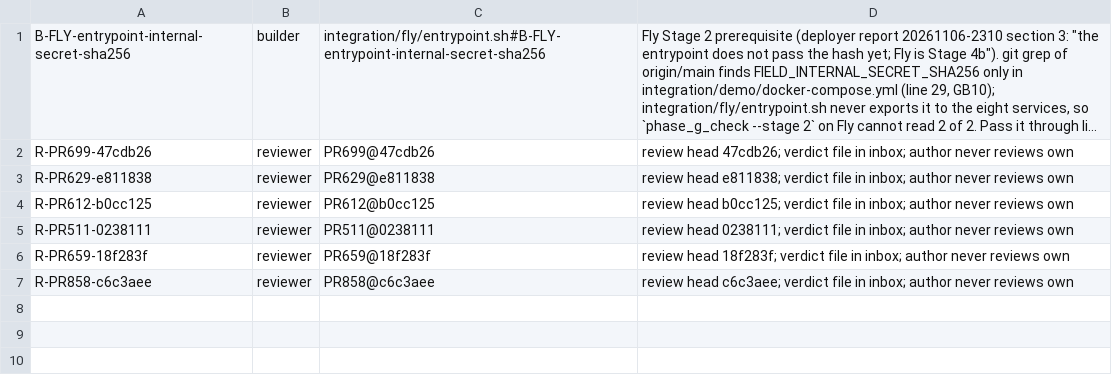
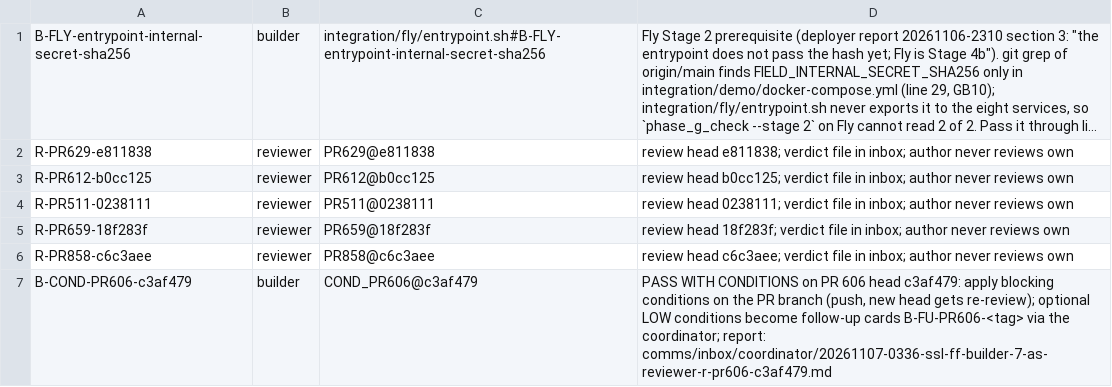
Before and after one commit to SpinStateLabs/field-platform, a TSV file: comms/WORKLIST.tsv, drawn as a sheet; long unchanged cells end in …; removed rows and columns are numbered as before the commit, all else as after; the diff names each change by its address in the sheet, - before the commit and + after, or states it on an @@ line.

Commit message:
comms: queue-keeper restock

```diff
--- a/comms/WORKLIST.tsv
+++ b/comms/WORKLIST.tsv
-row 2: R-PR699-47cdb26 | reviewer | PR699@47cdb26 | review head 47cdb26; verdict file in inbox; author never reviews own
+row 7: B-COND-PR606-c3af479 | builder | COND_PR606@c3af479 | PASS WITH CONDITIONS on PR 606 head c3af479: apply blocking conditions on the PR branch (push, new head gets re-review); optional LOW conditions become follow-up cards B-FU-PR606-<tag> via the coordinator; report: comms/inbox/coordinator/20261107-0336-ssl-ff-builder-7-as-reviewer-r-pr606-c3af479.md
```
Also changed, not shown: comms/WORKLIST.archive.tsv.
